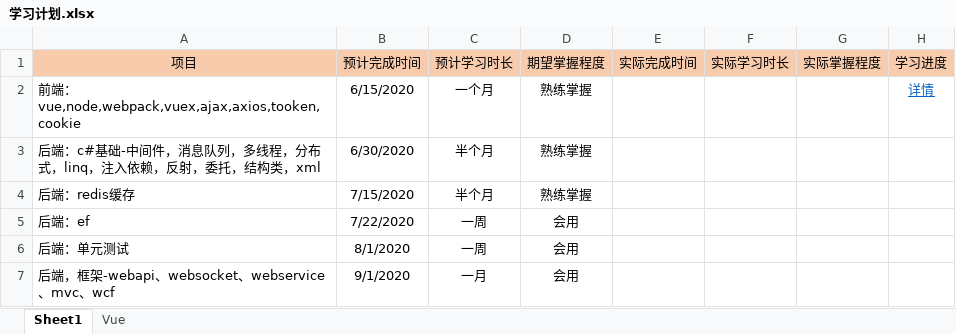
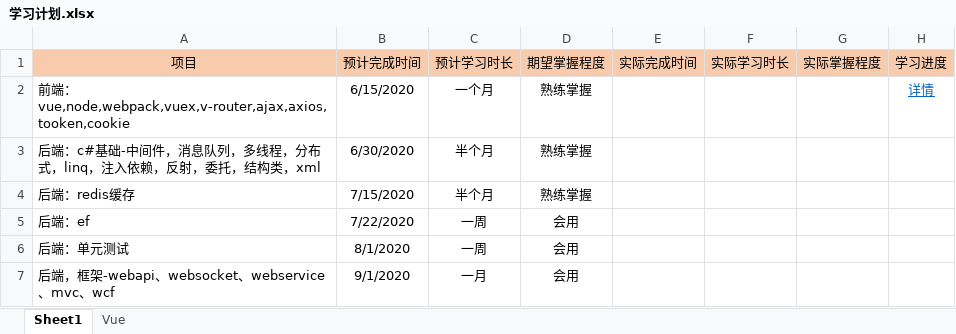
Before and after one commit to Snail727/SnailFis, an Excel workbook: 学习计划.xlsx, sheet Sheet1, drawn as a sheet; values as stored, in another font and other column widths than the file's, no borders; the diff names each change by its address in the sheet, - before the commit and + after, or states it on an @@ line.

Commit message:
文档

```diff
--- a/学习计划.xlsx (sheet Sheet1)
+++ b/学习计划.xlsx (sheet Sheet1)
-A2 (项目): …端：vue,node,webpack,vuex,ajax,axios,tooken,cookie
+A2 (项目): …端：vue,node,webpack,vuex,v-router,ajax,axios,tooken,cookie
```
